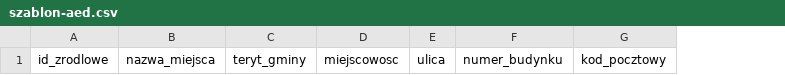
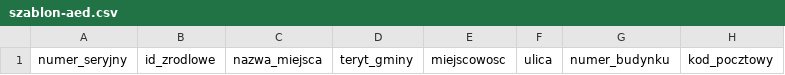
Before and after one commit to jakubGora/aed-hacknation-2026, a CSV file: src/assets/aed/szablon-aed.csv, drawn as a sheet; only a part is shown; the diff names each change by its address in the sheet, - before the commit and + after, or states it on an @@ line.

```diff
--- a/src/assets/aed/szablon-aed.csv
+++ b/src/assets/aed/szablon-aed.csv
+column A, row 1: numer_seryjny
```
Also changed, not shown: src/assets/aed/przyklad-aed.csv, 24 other files.
